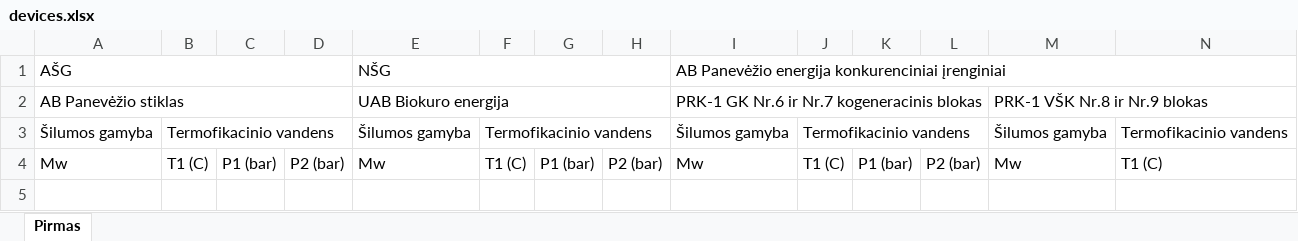
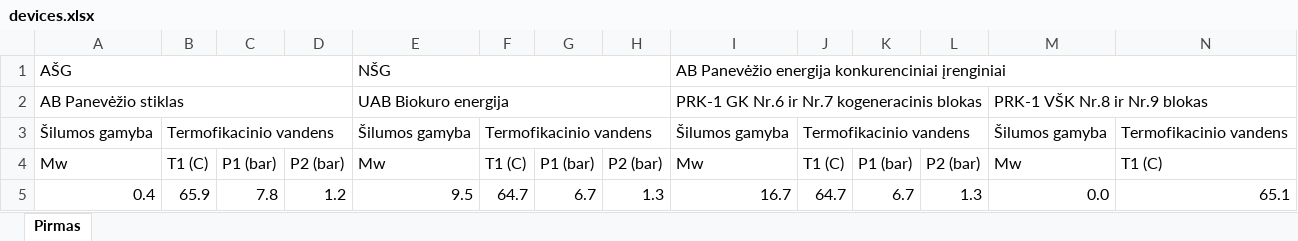
Before and after one commit to Valdas-K/PE_test, an Excel workbook: PE_test.Server/devices.xlsx, sheet Pirmas, drawn as a sheet; only a part is shown; values as stored, in another font and other column widths than the file's, no cell formats; removed rows and columns are numbered as before the commit, all else as after; rows hold the shown columns only; the diff names each change by its address in the sheet, - before the commit and + after, or states it on an @@ line.

Commit message:
Improved data saving and added comments

```diff
--- a/PE_test.Server/devices.xlsx (sheet Pirmas)
+++ b/PE_test.Server/devices.xlsx (sheet Pirmas)
-row 5: (empty)
+row 5: 0.4 | 65.9 | 7.8 | 1.2 | 9.5 | 64.7 | 6.7 | 1.3 | 16.7 | 64.7 | 6.7 | 1.3 | 0.0 | 65.1
```
Also changed, not shown: cell formats, 1 other file.
